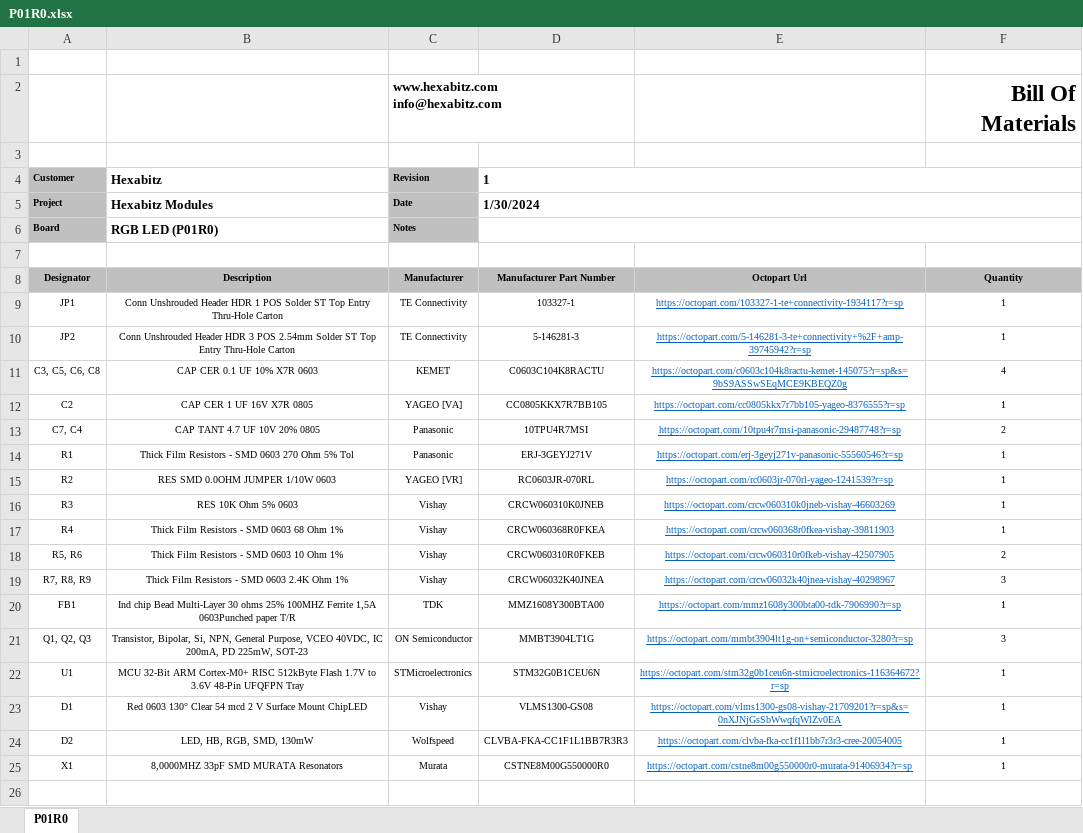
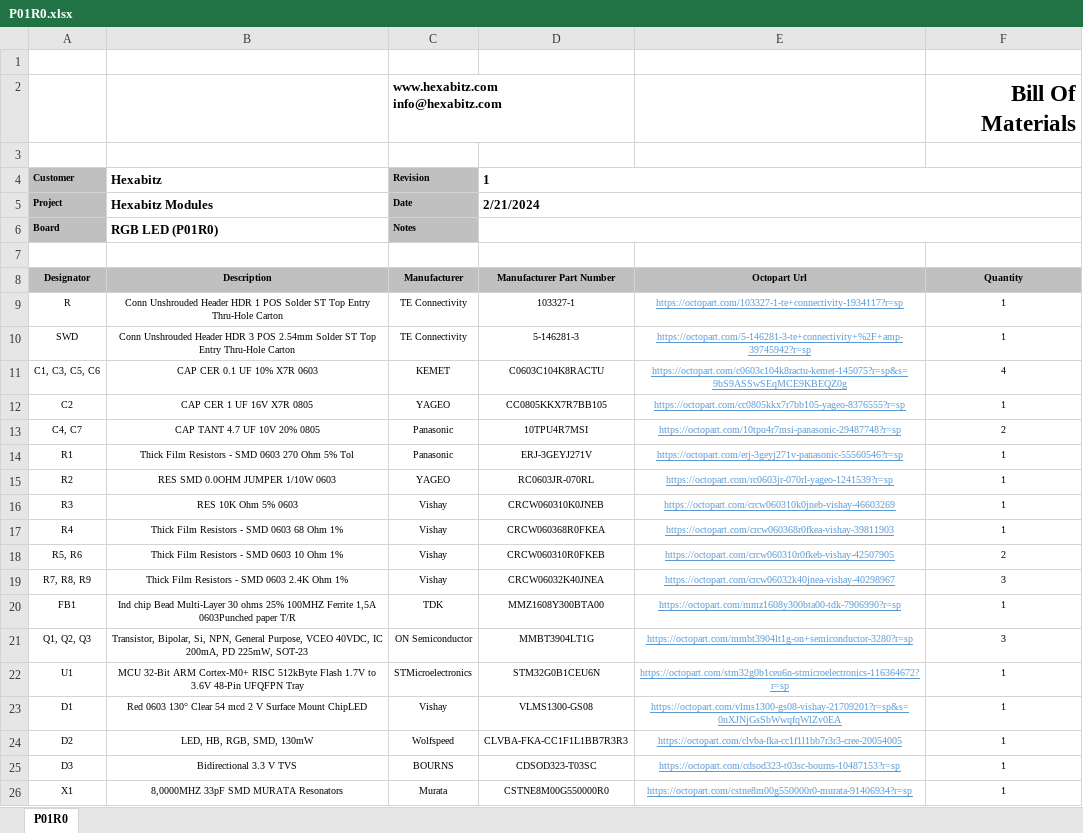
Before and after one commit to HexabitzPlatform/P01R0x-Hardware, an Excel workbook: Released/BOM/P01R0.xlsx, sheet P01R0, drawn as a sheet; values as stored, in another font and other column widths than the file's, no borders; charts and pictures not drawn; addresses are those after the commit; the diff names each change by its address in the sheet, - before the commit and + after, or states it on an @@ line.

```diff
--- a/Released/BOM/P01R0.xlsx (sheet P01R0)
+++ b/Released/BOM/P01R0.xlsx (sheet P01R0)
-D5 (1): 1/30/2024
+D5 (1): 2/21/2024
-A9 (Customer): JP1
+A9 (Customer): R
-E9:E24 text colour: #0563C1
+E9:E24 text colour: #5B9BD5
-A10 (Customer): JP2
+A10 (Customer): SWD
-A11 (Customer): C3, C5, C6, C8
+A11 (Customer): C1, C3, C5, C6
-C12 (Revision): YAGEO [VA]
+C12 (Revision): YAGEO
-A13 (Customer): C7, C4
+A13 (Customer): C4, C7
-C15 (Revision): YAGEO [VR]
+C15 (Revision): YAGEO
+row 25: D3 | Bidirectional 3.3 V TVS | BOURNS | CDSOD323-T03SC | https://octopart.com/cdsod323-t03sc-bourns-10487153?r=sp | 1
-E26 text colour: #0563C1
+E26 text colour: #5B9BD5
```
Also changed, not shown: 16 other files.
